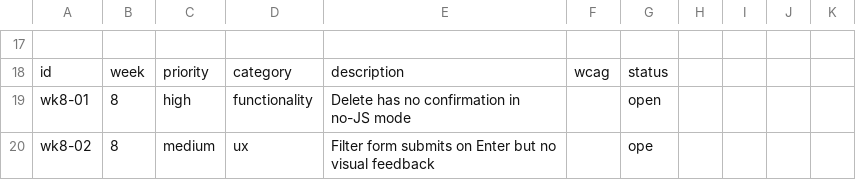
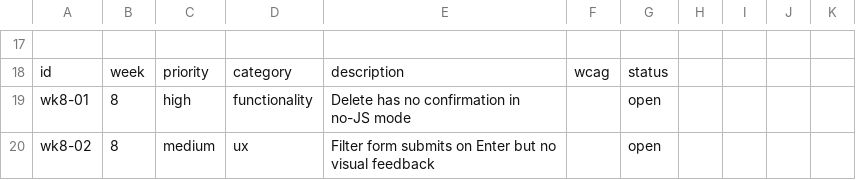
Before and after one commit to tenten265/comp2850-hci-starter, a CSV file: backlog/backlog.csv, drawn as a sheet; only a part is shown, gaps mark what is left out.

```diff
--- a/backlog/backlog.csv
+++ b/backlog/backlog.csv
@@ -19,2 +19,2 @@ id,week,priority,category,description,wcag,status
 wk8-01,8,high,functionality,"Delete has no confirmation in no-JS mode",,open
-wk8-02,8,medium,ux,"Filter form submits on Enter but no visual feedback",,ope
+wk8-02,8,medium,ux,"Filter form submits on Enter but no visual feedback",,open
```
Also changed, not shown: 9 other files.
